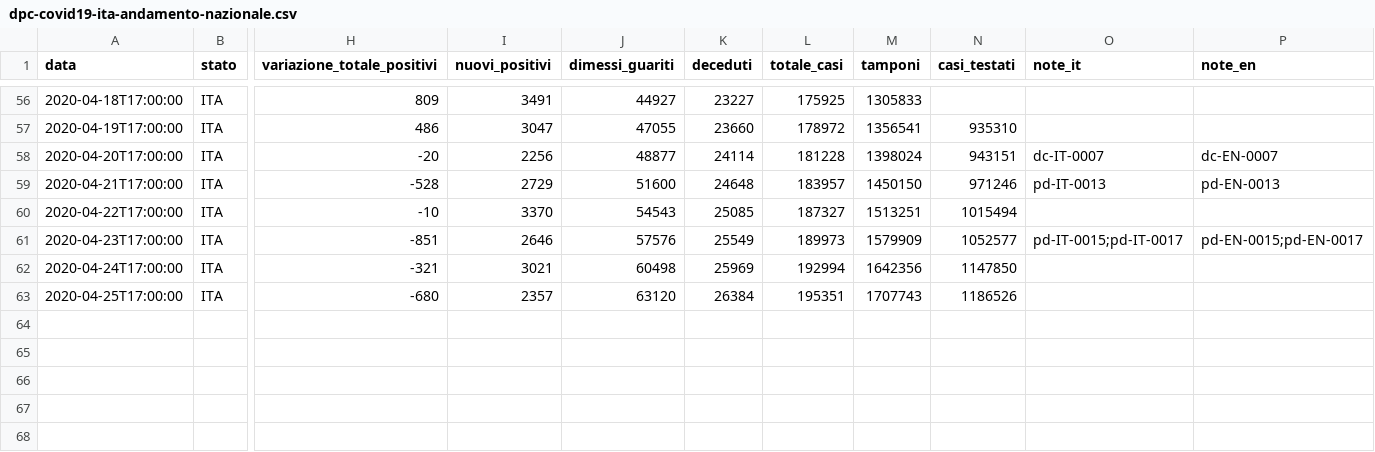
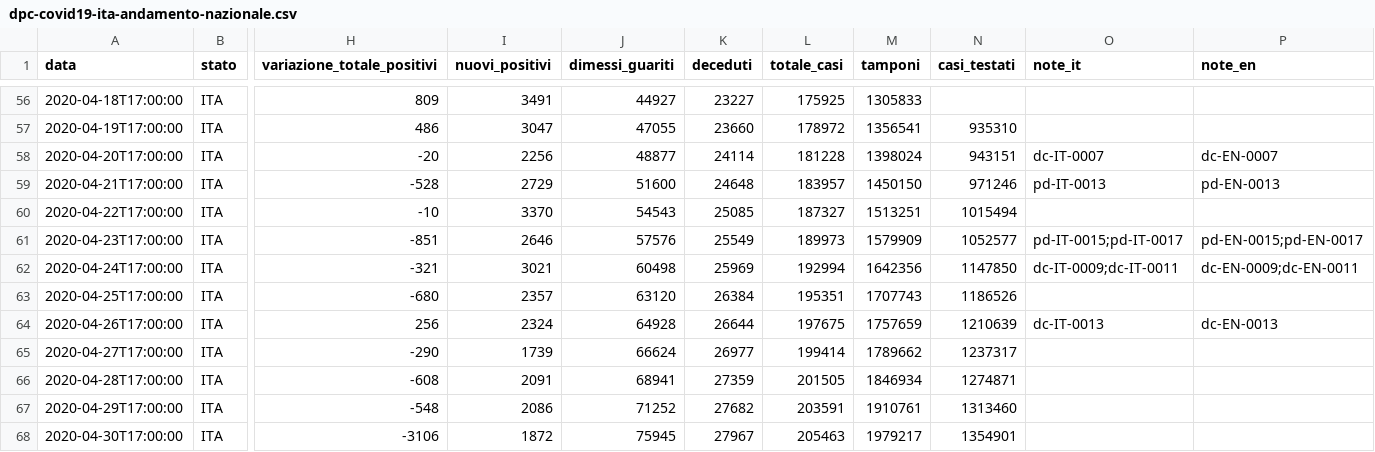
Before and after one commit to agastalver/sir-covid-19-italy, a CSV file: data/dpc-covid19-ita-andamento-nazionale.csv, drawn as a sheet; only a part is shown, gaps mark what is left out; rows hold the shown columns only; the diff names each change by its address in the sheet, - before the commit and + after, or states it on an @@ line.

```diff
--- a/data/dpc-covid19-ita-andamento-nazionale.csv
+++ b/data/dpc-covid19-ita-andamento-nazionale.csv
-O62 (note_it): (empty)
+O62 (note_it): dc-IT-0009;dc-IT-0011
-P62 (note_en): (empty)
+P62 (note_en): dc-EN-0009;dc-EN-0011
+row 64: 2020-04-26T17:00:00 | ITA | 256 | 2324 | 64928 | 26644 | 197675 | 1757659 | 1210639 | dc-IT-0013 | dc-EN-0013
+row 65: 2020-04-27T17:00:00 | ITA | -290 | 1739 | 66624 | 26977 | 199414 | 1789662 | 1237317
+row 66: 2020-04-28T17:00:00 | ITA | -608 | 2091 | 68941 | 27359 | 201505 | 1846934 | 1274871
+row 67: 2020-04-29T17:00:00 | ITA | -548 | 2086 | 71252 | 27682 | 203591 | 1910761 | 1313460
+row 68: 2020-04-30T17:00:00 | ITA | -3106 | 1872 | 75945 | 27967 | 205463 | 1979217 | 1354901
```
Also changed, not shown: data/generated-cases.csv, data/generated-sir.csv, 11 other files.
